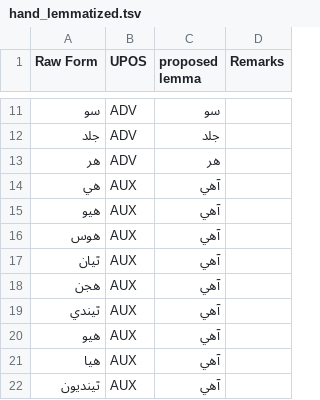
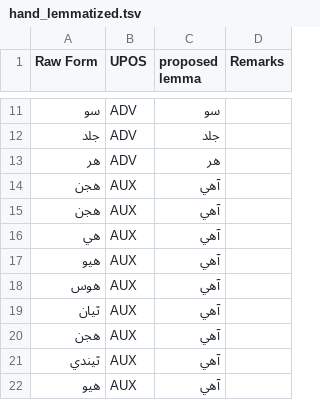
Before and after one commit to UniversalDependencies/UD_Sindhi-Isra, a TSV file: not-to-release/lemmas/hand_lemmatized.tsv, drawn as a sheet; only a part is shown, gaps mark what is left out; the shorter side is filled out with more unchanged rows; the diff names each change by its address in the sheet, - before the commit and + after, or states it on an @@ line.

Commit message:
The alternate form of this word presumably has the same lemma

```diff
--- a/not-to-release/lemmas/hand_lemmatized.tsv
+++ b/not-to-release/lemmas/hand_lemmatized.tsv
+row 14: ھجن | AUX | آهي
+row 15: هجن | AUX | آهي
```
Also changed, not shown: 1 other file.
